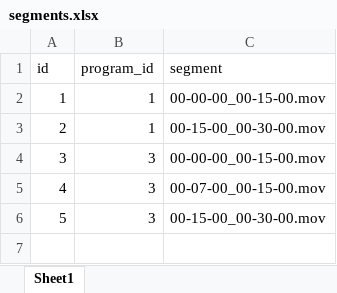
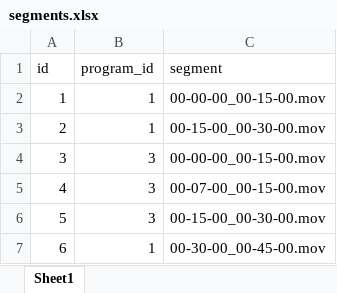
Before and after one commit to brannondorsey/tvtalker, an Excel workbook: spreadsheets/segments.xlsx, sheet Sheet1, drawn as a sheet; values as stored, in another font and other column widths than the file's, no borders; the diff names each change by its address in the sheet, - before the commit and + after, or states it on an @@ line.

```diff
--- a/spreadsheets/segments.xlsx (sheet Sheet1)
+++ b/spreadsheets/segments.xlsx (sheet Sheet1)
+row 7: 6 | 1 | 00-30-00_00-45-00.mov
```
Also changed, not shown: spreadsheets/clips.xlsx, 4 other files.
